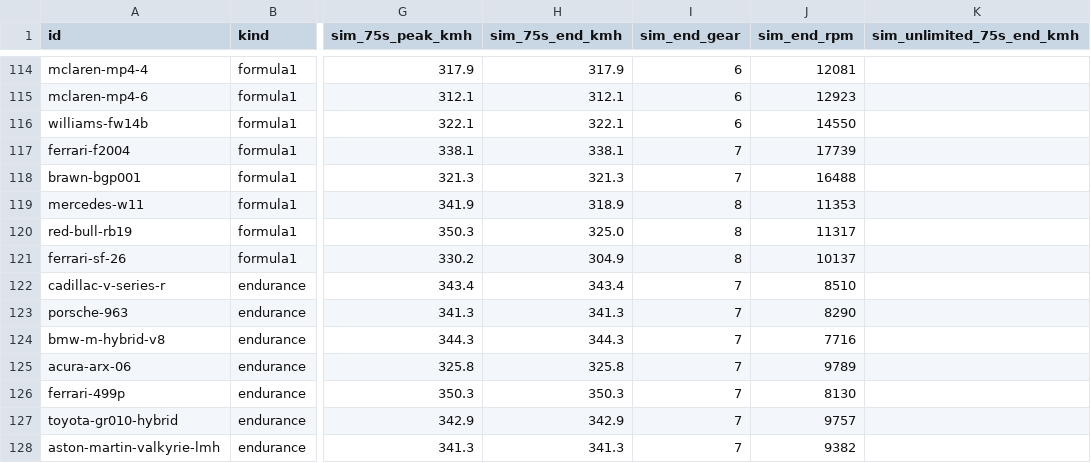
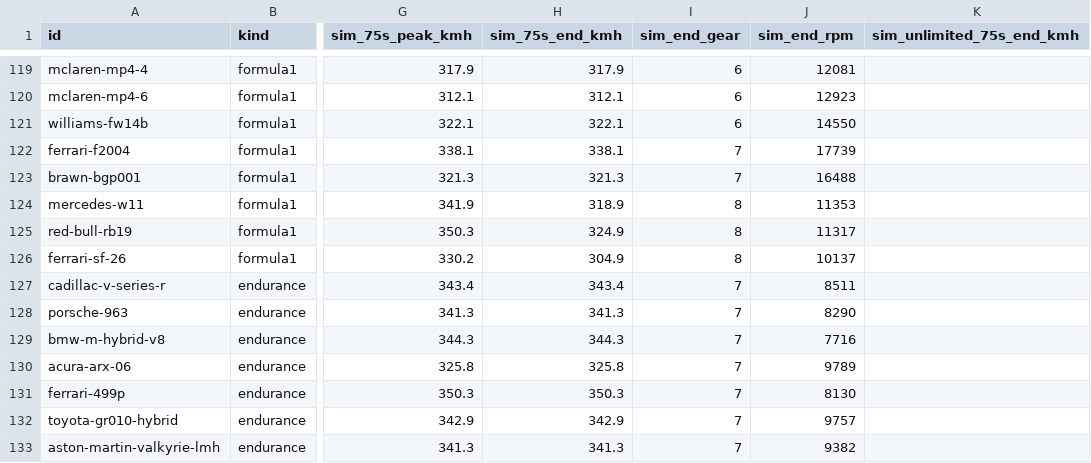
Before and after one commit to ChocoKado/engine_sim, a CSV file: data/SPEED_AUDIT.csv, drawn as a sheet; only a part is shown, gaps mark what is left out; addresses are those after the commit; the diff covers the shown part only; the diff names each change by its address in the sheet, - before the commit and + after, or states it on an @@ line.

```diff
--- a/data/SPEED_AUDIT.csv
+++ b/data/SPEED_AUDIT.csv
-H125 (sim_75s_end_kmh): 325.0
+H125 (sim_75s_end_kmh): 324.9
-J127 (sim_end_rpm): 8510
+J127 (sim_end_rpm): 8511
```
Also changed, not shown: 6 added rows and 46 edited cells elsewhere in this file, data/MODEL_CATALOG.csv, 28 other files.
